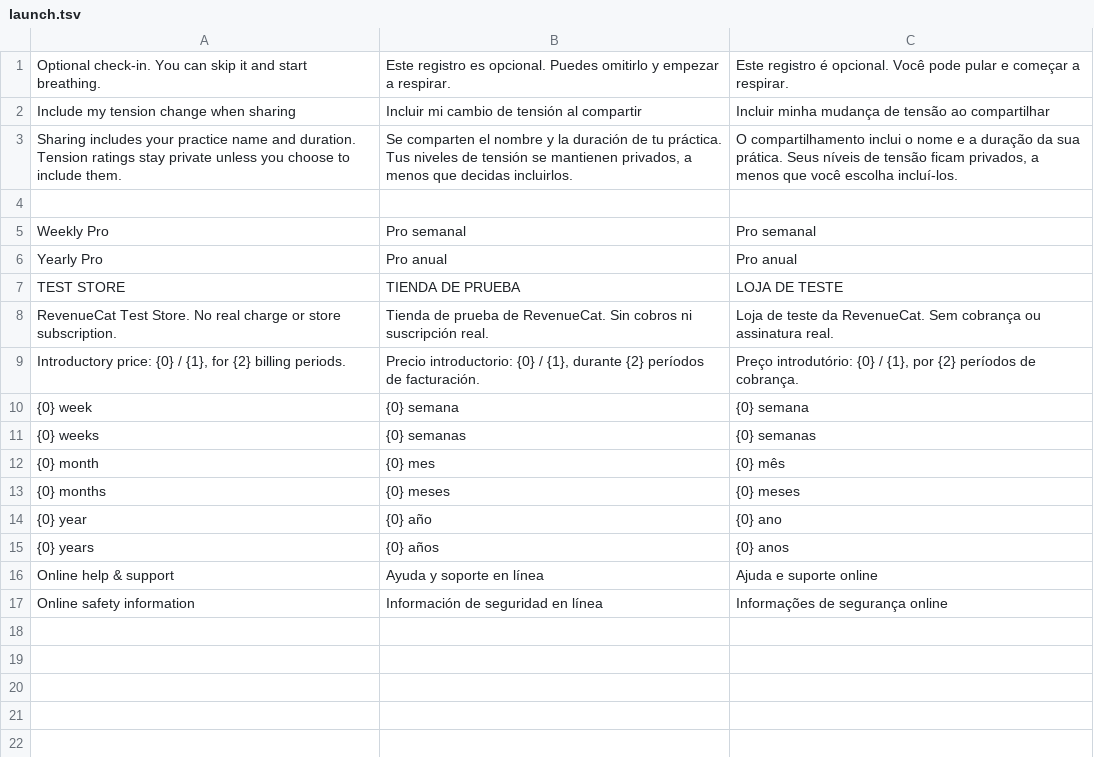
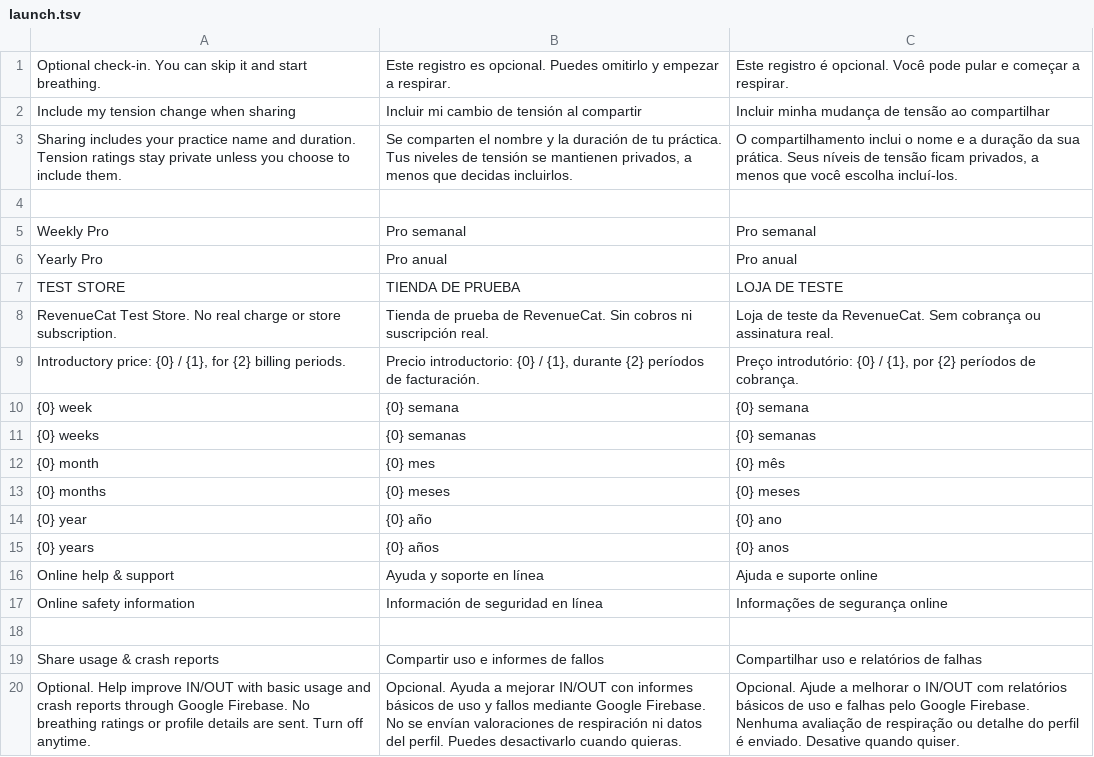
Before and after one commit to Clercminator/InOut, a TSV file: apps/mobile/src/locales/launch.tsv, drawn as a sheet; the diff names each change by its address in the sheet, - before the commit and + after, or states it on an @@ line.

Commit message:
Add opt-in Firebase diagnostics and accurate launch disclosures [skip ci]

```diff
--- a/apps/mobile/src/locales/launch.tsv
+++ b/apps/mobile/src/locales/launch.tsv
+row 18: (empty)
+row 19: Share usage & crash reports | Compartir uso e informes de fallos | Compartilhar uso e relatórios de falhas
+row 20: Optional. Help improve IN/OUT with basic usage and crash reports through Google Firebase. No breathing ratings or profile details are sent. Turn off anytime. | Opcional. Ayuda a mejorar IN/OUT con informes básicos de uso y fallos mediante Google Firebase. No se envían valoraciones de respiración ni datos del perfil. Puedes desactivarlo cuando quieras. | Opcional. Ajude a melhorar o IN/OUT com relatórios básicos de uso e falhas pelo Google Firebase. Nenhuma avaliação de respiração ou detalhe do perfil é enviado. Desative quando quiser.
```
Also changed, not shown: apps/mobile/src/locales/content.tsv, 22 other files.
